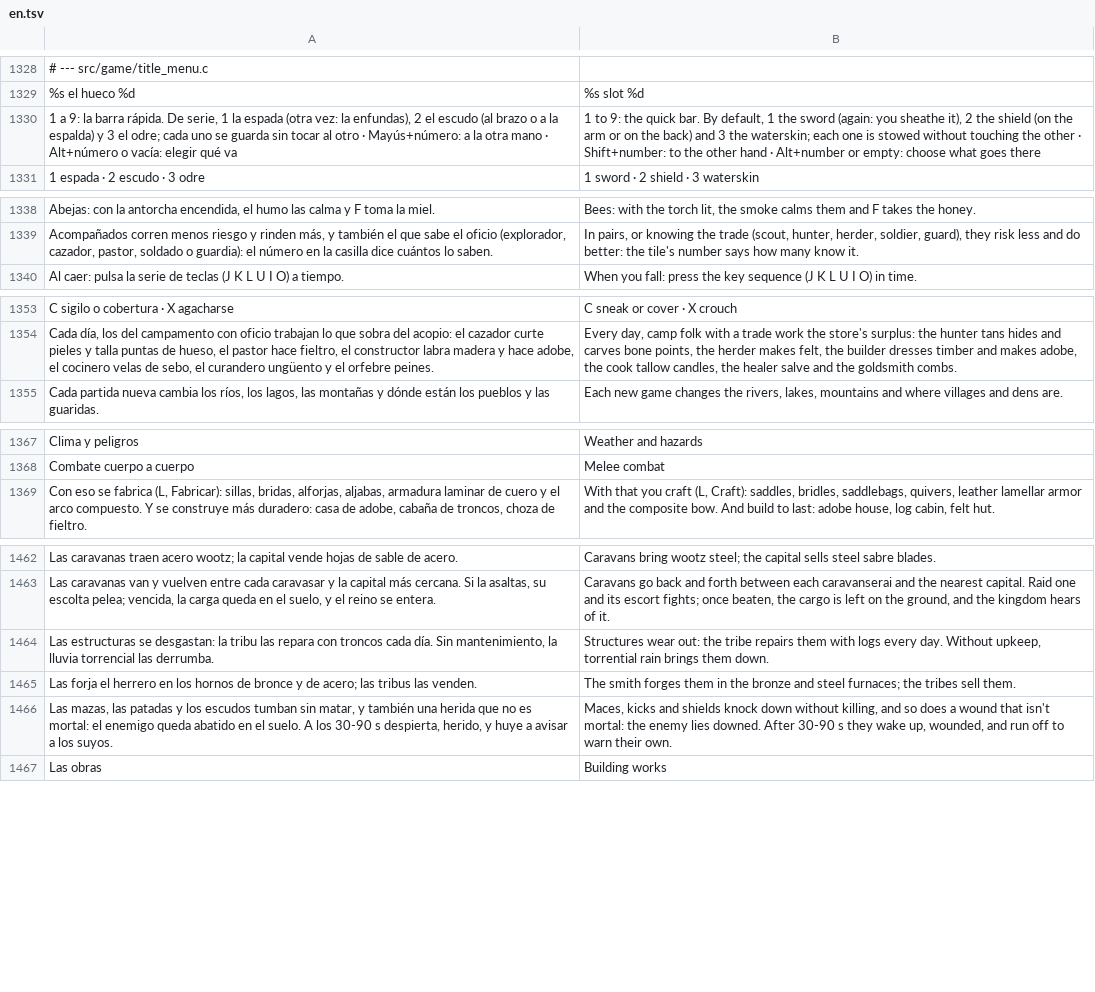
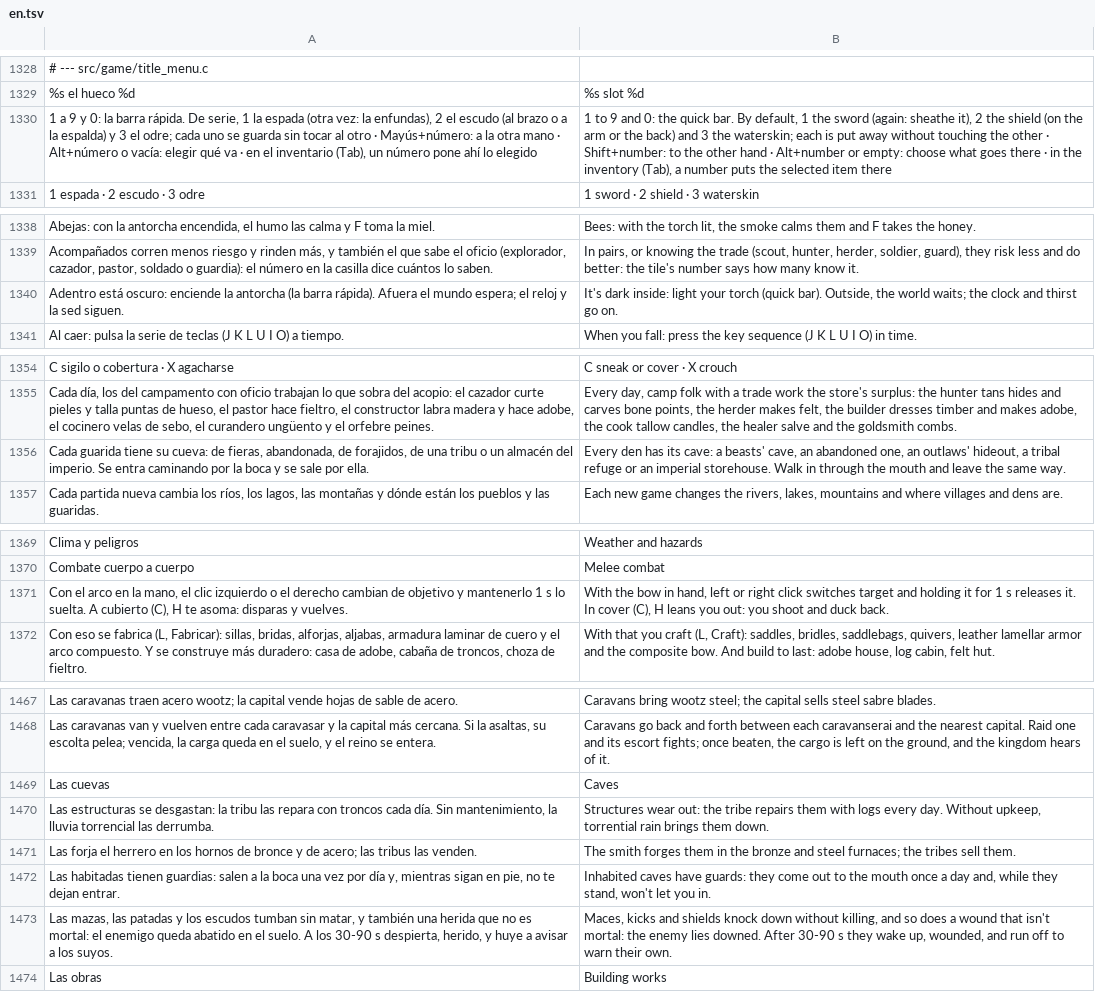
Before and after one commit to amaturanas-sys/Scavenger, a TSV file: assets/i18n/en.tsv, drawn as a sheet; only a part is shown, gaps mark what is left out; the diff covers the shown part only; the diff names each change by its address in the sheet, - before the commit and + after, or states it on an @@ line.

```diff
--- a/assets/i18n/en.tsv
+++ b/assets/i18n/en.tsv
-A1330: 1 a 9: la barra rápida. De serie, 1 la espada (otra vez: la enfundas), 2 el escudo (al brazo o a la espalda) y 3 el odre; cada uno se guarda sin tocar al otro · Mayús+número: a la otra mano · Alt+número o vacía: elegir qué va
+A1330: 1 a 9 y 0: la barra rápida. De serie, 1 la espada (otra vez: la enfundas), 2 el escudo (al brazo o a la espalda) y 3 el odre; cada uno se guarda sin tocar al otro · Mayús+número: a la otra mano · Alt+número o vacía: elegir qué va · en el inventario (Tab), un número pone ahí lo elegido
-B1330: 1 to 9: the quick bar. By default, 1 the sword (again: you sheathe it), 2 the shield (on the arm or on the back) and 3 the waterskin; each one is stowed without touching the other · Shift+number: to the other hand · Alt+number or empty: choose what goes there
+B1330: 1 to 9 and 0: the quick bar. By default, 1 the sword (again: sheathe it), 2 the shield (on the arm or the back) and 3 the waterskin; each is put away without touching the other · Shift+number: to the other hand · Alt+number or empty: choose what goes there · in the inventory (Tab), a number puts the selected item there
+row 1340: Adentro está oscuro: enciende la antorcha (la barra rápida). Afuera el mundo espera; el reloj y la sed siguen. | It's dark inside: light your torch (quick bar). Outside, the world waits; the clock and thirst go on.
+row 1356: Cada guarida tiene su cueva: de fieras, abandonada, de forajidos, de una tribu o un almacén del imperio. Se entra caminando por la boca y se sale por ella. | Every den has its cave: a beasts' cave, an abandoned one, an outlaws' hideout, a tribal refuge or an imperial storehouse. Walk in through the mouth and leave the same way.
+row 1371: Con el arco en la mano, el clic izquierdo o el derecho cambian de objetivo y mantenerlo 1 s lo suelta. A cubierto (C), H te asoma: disparas y vuelves. | With the bow in hand, left or right click switches target and holding it for 1 s releases it. In cover (C), H leans you out: you shoot and duck back.
+row 1469: Las cuevas | Caves
+row 1472: Las habitadas tienen guardias: salen a la boca una vez por día y, mientras sigan en pie, no te dejan entrar. | Inhabited caves have guards: they come out to the mouth once a day and, while they stand, won't let you in.
```
Also changed, not shown: 4 added rows elsewhere in this file, 26 other files.
